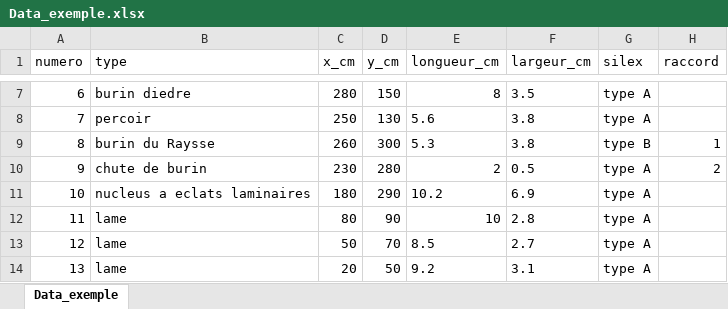
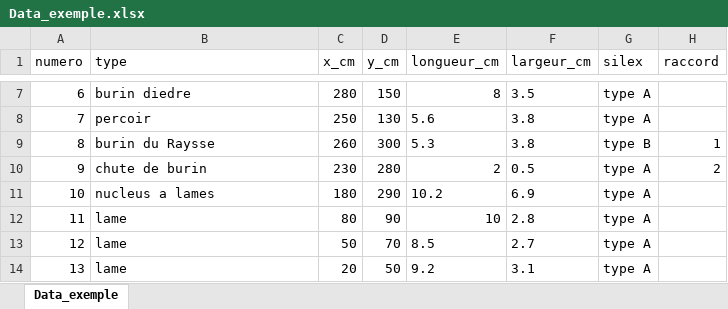
Before and after one commit to ALVignoles/R-pour-archeologues, an Excel workbook: data/Data_exemple.xlsx, sheet Data_exemple, drawn as a sheet; only a part is shown, gaps mark what is left out; values as stored, in another font and other column widths than the file's, no borders; the diff names each change by its address in the sheet, - before the commit and + after, or states it on an @@ line.

Commit message:
update data example

```diff
--- a/data/Data_exemple.xlsx (sheet Data_exemple)
+++ b/data/Data_exemple.xlsx (sheet Data_exemple)
-B11 (type): nucleus a eclats laminaires
+B11 (type): nucleus a lames
```
Also changed, not shown: 2 other files.
